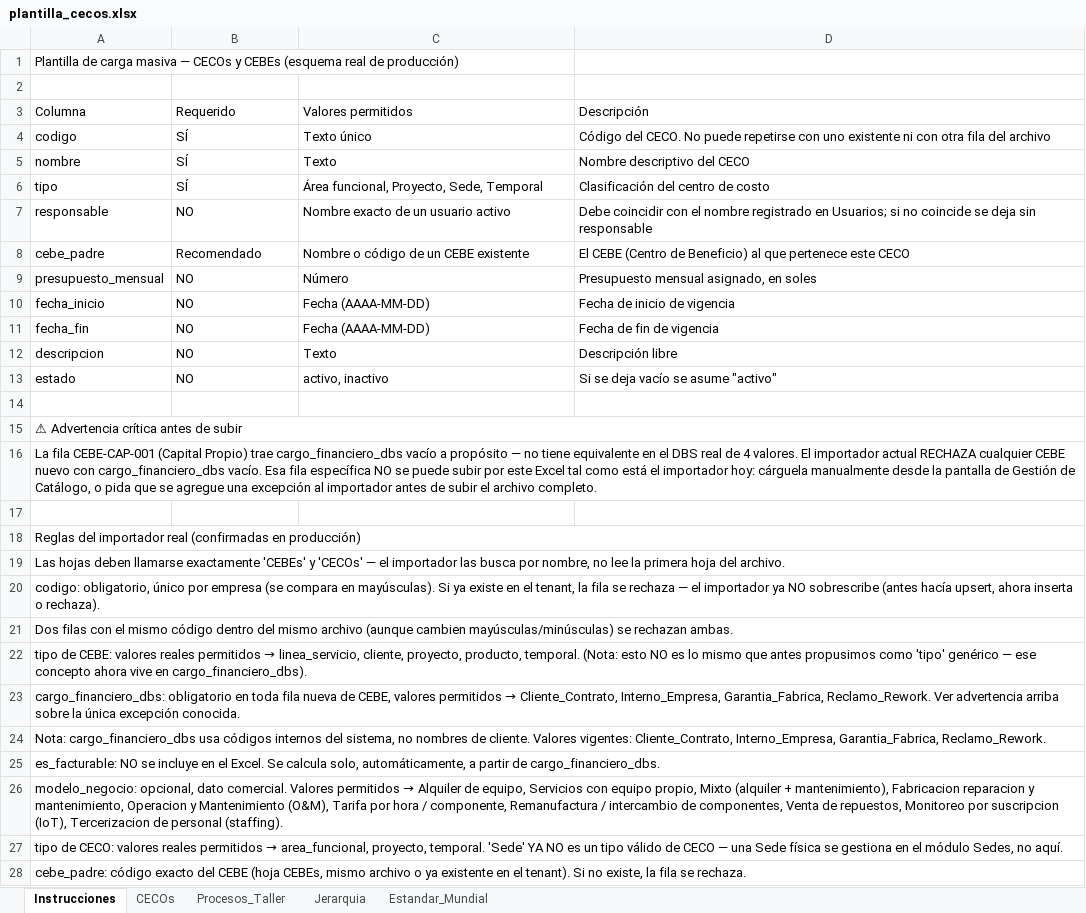
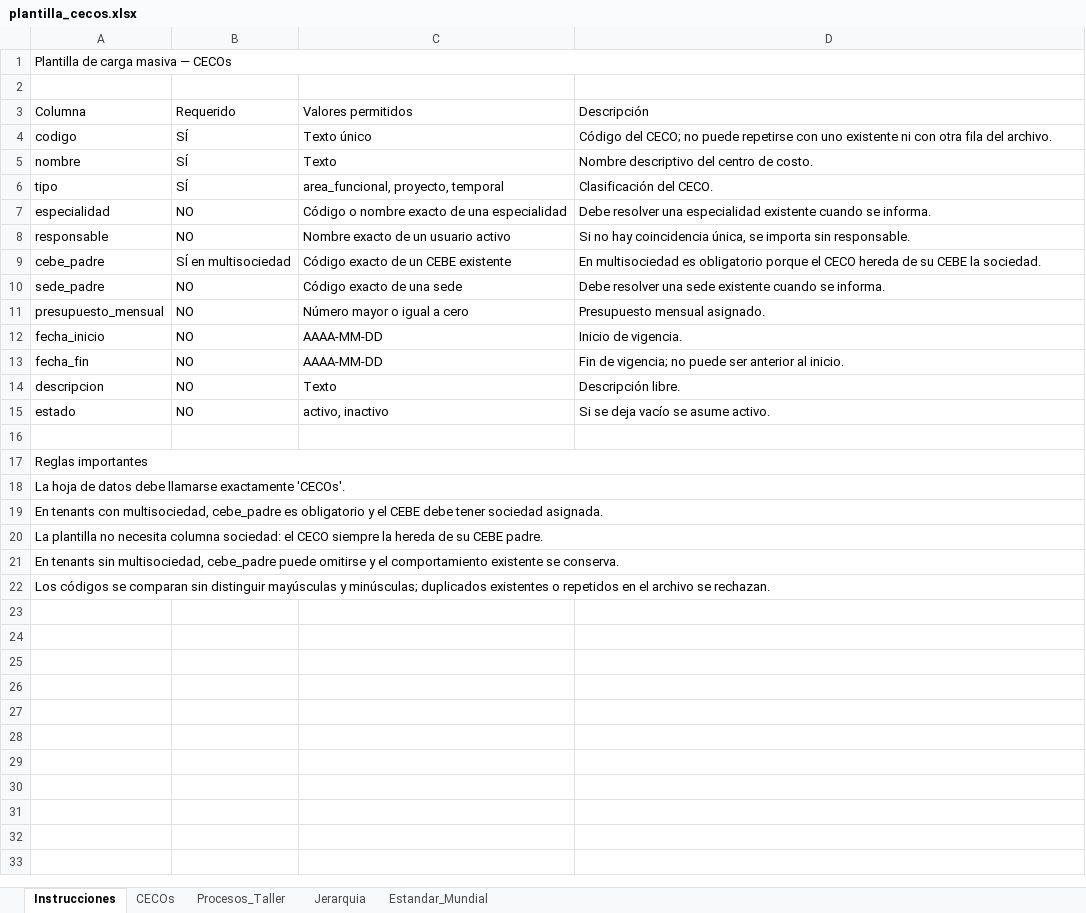
Before and after one commit to cristhianbalvin-design/ERP---TIDEO, an Excel workbook: public/plantillas/plantilla_cecos.xlsx, sheet Instrucciones, drawn as a sheet; only a part is shown; values as stored, in another font and other column widths than the file's, no borders; removed rows and columns are numbered as before the commit, all else as after; the diff covers the shown part only; the diff names each change by its address in the sheet, - before the commit and + after, or states it on an @@ line.

Commit message:
fix: exigir sociedad en importaciones masivas de CEBE, CxC y CxP

```diff
--- a/public/plantillas/plantilla_cecos.xlsx (sheet Instrucciones)
+++ b/public/plantillas/plantilla_cecos.xlsx (sheet Instrucciones)
-A1 (Columna): …— CECOs y CEBEs (esquema real de producción)
+A1 (Columna): …— CECOs
+A1:D1 merged
-D4 (Descripción): Código del CECO. No puede repetirse con uno existente ni con otra fila del archivo
+D4 (Descripción): Código del CECO; no puede repetirse con uno existente ni con otra fila del archivo.
-D5 (Descripción): Nombre descriptivo del CECO
+D5 (Descripción): Nombre descriptivo del centro de costo.
-C6 (Valores permitidos): Área funcional, Proyecto, Sede, Temporal
+C6 (Valores permitidos): area_funcional, proyecto, temporal
-D6 (Descripción): Clasificación del centro de costo
+D6 (Descripción): Clasificación del CECO.
+row 7: especialidad | NO | Código o nombre exacto de una especialidad | Debe resolver una especialidad existente cuando se informa.
-D8 (Descripción): Debe coincidir con el nombre registrado en Usuarios; si no coincide se deja sin responsable
+D8 (Descripción): Si no hay coincidencia única, se importa sin responsable.
-B9 (Requerido): Recomendado
+B9 (Requerido): SÍ en multisociedad
-C9 (Valores permitidos): Nombre o código de un CEBE existente
+C9 (Valores permitidos): Código exacto de un CEBE existente
-D9 (Descripción): El CEBE (Centro de Beneficio) al que pertenece este CECO
+D9 (Descripción): En multisociedad es obligatorio porque el CECO hereda de su CEBE la sociedad.
+row 10: sede_padre | NO | Código exacto de una sede | Debe resolver una sede existente cuando se informa.
-C11 (Valores permitidos): Número
+C11 (Valores permitidos): Número mayor o igual a cero
-D11 (Descripción): Presupuesto mensual asignado, en soles
+D11 (Descripción): Presupuesto mensual asignado.
-C12:C13 (Valores permitidos): Fecha (AAAA-MM-DD)
+C12:C13 (Valores permitidos): AAAA-MM-DD
-D12 (Descripción): Fecha de inicio de vigencia
+D12 (Descripción): Inicio de vigencia.
-D13 (Descripción): Fecha de fin de vigencia
+D13 (Descripción): Fin de vigencia; no puede ser anterior al inicio.
-D14 (Descripción): Descripción libre
+D14 (Descripción): Descripción libre.
-D15 (Descripción): Si se deja vacío se asume "activo"
+D15 (Descripción): Si se deja vacío se asume activo.
-A17 (Columna): ⚠ Advertencia crítica antes de subir
+A17 (Columna): Reglas importantes
-A18 (Columna): La fila CEBE-CAP-001 (Capital Propio) trae cargo_financiero_dbs vacío a propósito — no tiene equivalente en el DBS real de 4 valores. El importador actual RECHAZA cualquier CEBE nuevo con cargo_financiero_dbs vacío. Esa fila específica NO se puede subir por este Excel tal como está el importador hoy: cárguela manualmente desde la pantalla de Gestión de Catálogo, o pida que se agregue una excepción al importador antes de subir el archivo completo.
+A18 (Columna): La hoja de datos debe llamarse exactamente 'CECOs'.
-row 17: (empty)
-A19 (Columna): Reglas del importador real (confirmadas en producción)
+A19 (Columna): En tenants con multisociedad, cebe_padre es obligatorio y el CEBE debe tener sociedad asignada.
-A20 (Columna): Las hojas deben llamarse exactamente 'CEBEs' y 'CECOs' — el importador las busca por nombre, no lee la primera hoja del archivo.
+A20 (Columna): La plantilla no necesita columna sociedad: el CECO siempre la hereda de su CEBE padre.
-A21 (Columna): codigo: obligatorio, único por empresa (se compara en mayúsculas). Si ya existe en el tenant, la fila se rechaza — el importador ya NO sobrescribe (antes hacía upsert, ahora inserta o rechaza).
+A21 (Columna): En tenants sin multisociedad, cebe_padre puede omitirse y el comportamiento existente se conserva.
-A22 (Columna): Dos filas con el mismo código dentro del mismo archivo (aunque cambien mayúsculas/minúsculas) se rechazan ambas.
+A22 (Columna): Los códigos se comparan sin distinguir mayúsculas y minúsculas; duplicados existentes o repetidos en el archivo se rechazan.
-row 22: tipo de CEBE: valores reales permitidos → linea_servicio, cliente, proyecto, producto, temporal. (Nota: esto NO es lo mismo que antes propusimos como 'tipo' genérico — ese concepto ahora vive en cargo_financiero_dbs).
-row 23: cargo_financiero_dbs: obligatorio en toda fila nueva de CEBE, valores permitidos → Cliente_Contrato, Interno_Empresa, Garantia_Fabrica, Reclamo_Rework. Ver advertencia arriba sobre la única excepción conocida.
-row 24: Nota: cargo_financiero_dbs usa códigos internos del sistema, no nombres de cliente. Valores vigentes: Cliente_Contrato, Interno_Empresa, Garantia_Fabrica, Reclamo_Rework.
-row 25: es_facturable: NO se incluye en el Excel. Se calcula solo, automáticamente, a partir de cargo_financiero_dbs.
-row 26: modelo_negocio: opcional, dato comercial. Valores permitidos → Alquiler de equipo, Servicios con equipo propio, Mixto (alquiler + mantenimiento), Fabricacion reparacion y mantenimiento, Operacion y Mantenimiento (O&M), Tarifa por hora / componente, Remanufactura / intercambio de componentes, Venta de repuestos, Monitoreo por suscripcion (IoT), Tercerizacion de personal (staffing).
-row 27: tipo de CECO: valores reales permitidos → area_funcional, proyecto, temporal. 'Sede' YA NO es un tipo válido de CECO — una Sede física se gestiona en el módulo Sedes, no aquí.
-row 28: cebe_padre: código exacto del CEBE (hoja CEBEs, mismo archivo o ya existente en el tenant). Si no existe, la fila se rechaza.
```
Also changed, not shown: 6 removed rows elsewhere in this sheet, public/plantillas/plantilla_cebes.xlsx, 3 other files.
